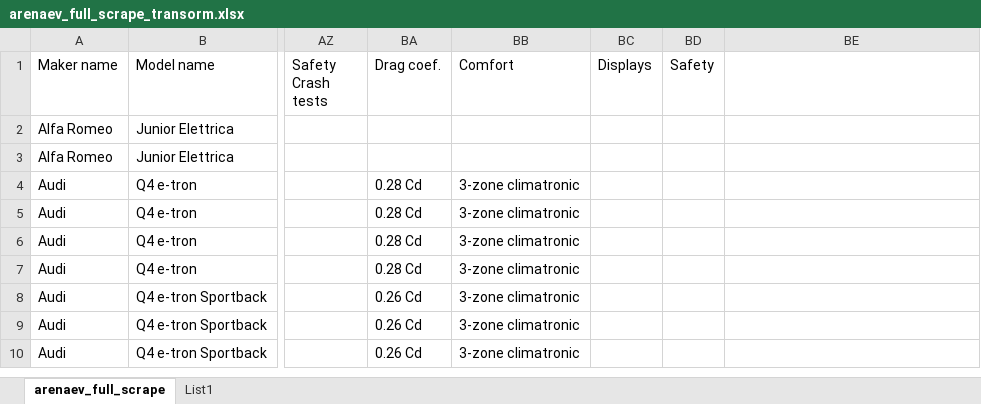
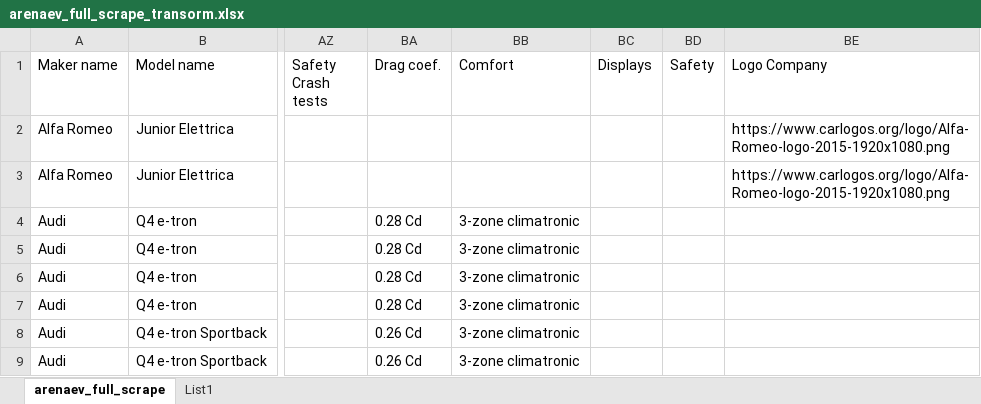
Before and after one commit to MatejLauterkranc/Engeto_project, an Excel workbook: Power_BI/Sources/Manufactures EV/arenaev_full_scrape_transorm.xlsx, sheet arenaev_full_scrape, drawn as a sheet; only a part is shown, gaps mark what is left out; the shorter side is filled out with more unchanged rows; values as stored, in another font and other column widths than the file's, no borders; table styles not drawn; the diff names each change by its address in the sheet, - before the commit and + after, or states it on an @@ line.

```diff
--- a/Power_BI/Sources/Manufactures EV/arenaev_full_scrape_transorm.xlsx (sheet arenaev_full_scrape)
+++ b/Power_BI/Sources/Manufactures EV/arenaev_full_scrape_transorm.xlsx (sheet arenaev_full_scrape)
-BE1: (empty)
+BE1: Logo Company
-BE2:BE3 (Logo Company): (empty)
+BE2:BE3 (Logo Company): https://www.carlogos.org/logo/Alfa-Romeo-logo-2015-1920x1080.png
```
Also changed, not shown: 3 other files.
